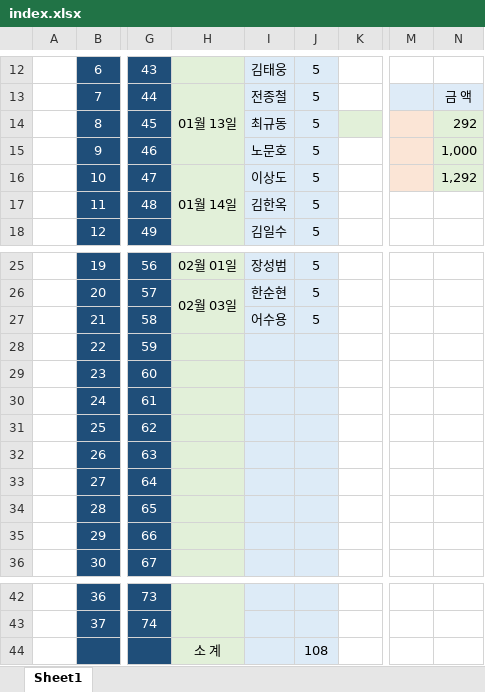
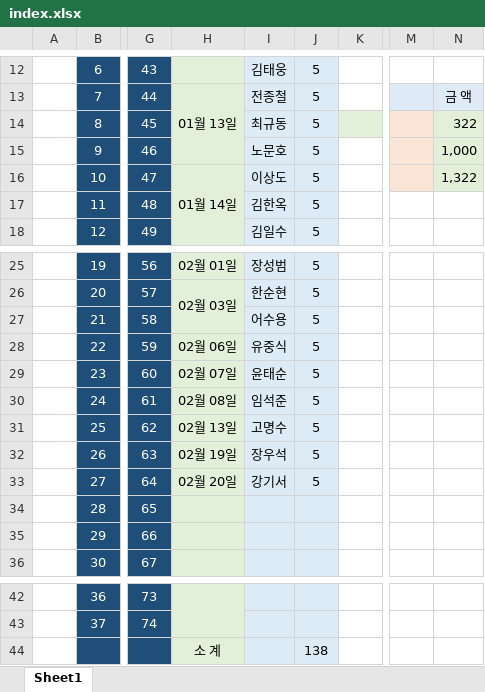
Before and after one commit to IKANGIS/github.io, an Excel workbook: index.xlsx, sheet Sheet1, drawn as a sheet; only a part is shown, gaps mark what is left out; values as stored, in another font and other column widths than the file's, no borders; the diff names each change by its address in the sheet, - before the commit and + after, or states it on an @@ line.

```diff
--- a/index.xlsx (sheet Sheet1)
+++ b/index.xlsx (sheet Sheet1)
-N14: 292
+N14: 322
-N16: 1,292
+N16: 1,322
-H28: (empty)
+H28: 02월 06일
-I28: (empty)
+I28: 유중식
-J28:J33: (empty)
+J28:J33: 5
-H29: (empty)
+H29: 02월 07일
-I29: (empty)
+I29: 윤태순
-H30: (empty)
+H30: 02월 08일
-I30: (empty)
+I30: 임석준
-H31: (empty)
+H31: 02월 13일
-I31: (empty)
+I31: 고명수
-H32: (empty)
+H32: 02월 19일
-I32: (empty)
+I32: 장우석
-H33: (empty)
+H33: 02월 20일
-I33: (empty)
+I33: 강기서
-J44: 108
+J44: 138
```
Also changed, not shown: 2 other files.
